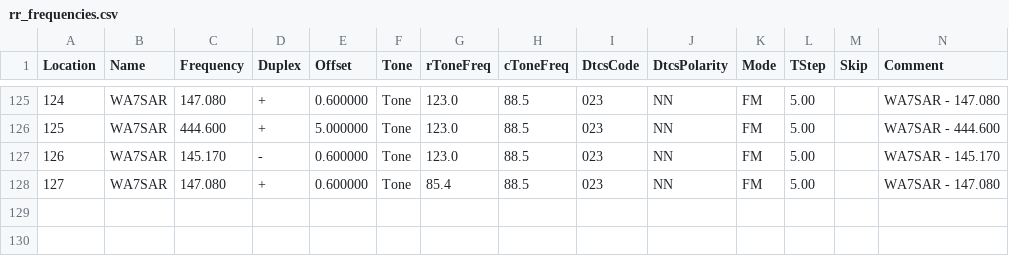
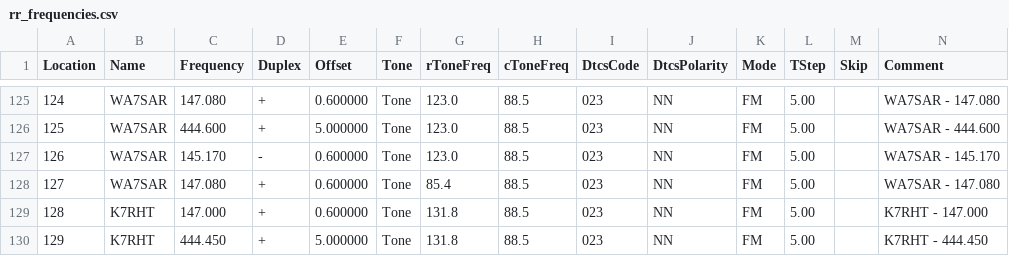
Before and after one commit to QCaudron/repeater_roundabout, a CSV file: assets/programming_files/rr_frequencies.csv, drawn as a sheet; only a part is shown, gaps mark what is left out; rows hold the shown columns only; the diff names each change by its address in the sheet, - before the commit and + after, or states it on an @@ line.

```diff
--- a/assets/programming_files/rr_frequencies.csv
+++ b/assets/programming_files/rr_frequencies.csv
+row 129: 128 | K7RHT | 147.000 | + | 0.600000 | Tone | 131.8 | 88.5 | 023 | NN | FM | 5.00 |  | K7RHT - 147.000
+row 130: 129 | K7RHT | 444.450 | + | 5.000000 | Tone | 131.8 | 88.5 | 023 | NN | FM | 5.00 |  | K7RHT - 444.450
```
Also changed, not shown: assets/programming_files/all_rr_frequencies.csv, 6 other files.
